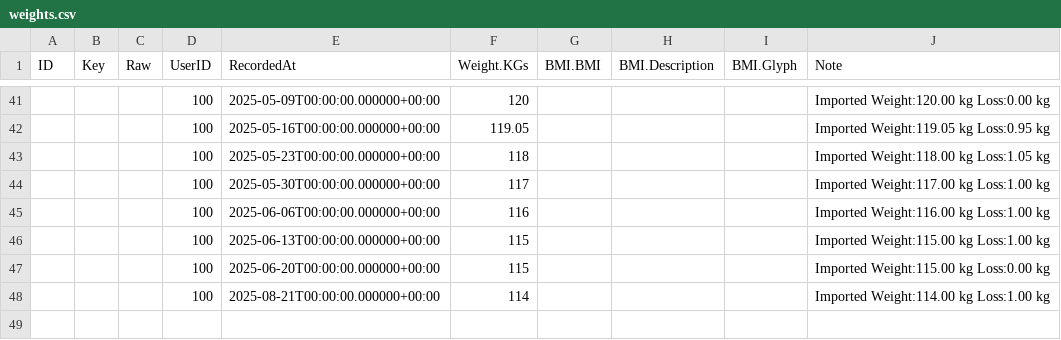
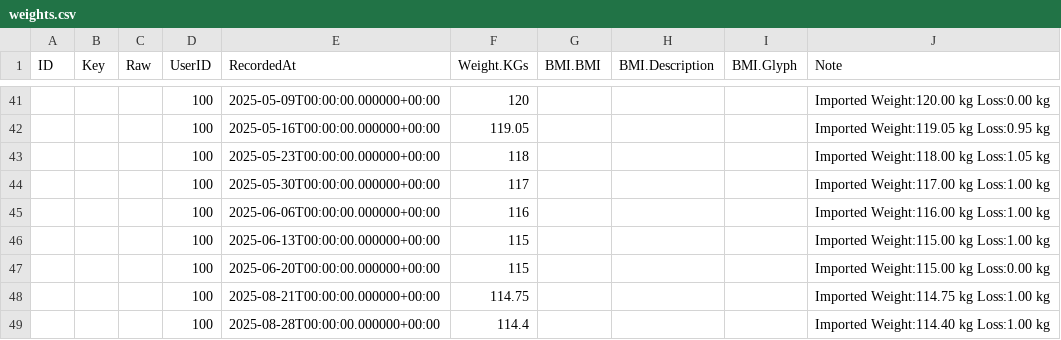
Before and after one commit to mt1976/frantic-mass, a CSV file: data/defaults/weights.csv, drawn as a sheet; only a part is shown, gaps mark what is left out.

```diff
--- a/data/defaults/weights.csv
+++ b/data/defaults/weights.csv
@@ -47,2 +47,3 @@
 |||100|2025-06-20T00:00:00.000000+00:00|115||||Imported Weight:115.00 kg Loss:0.00 kg
-|||100|2025-08-21T00:00:00.000000+00:00|114||||Imported Weight:114.00 kg Loss:1.00 kg
+|||100|2025-08-21T00:00:00.000000+00:00|114.75||||Imported Weight:114.75 kg Loss:1.00 kg
+|||100|2025-08-28T00:00:00.000000+00:00|114.4||||Imported Weight:114.40 kg Loss:1.00 kg
```
Also changed, not shown: defaults/weights.csv, 9 other files.
